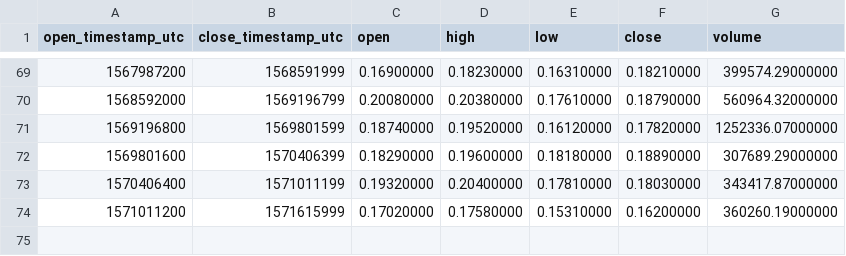
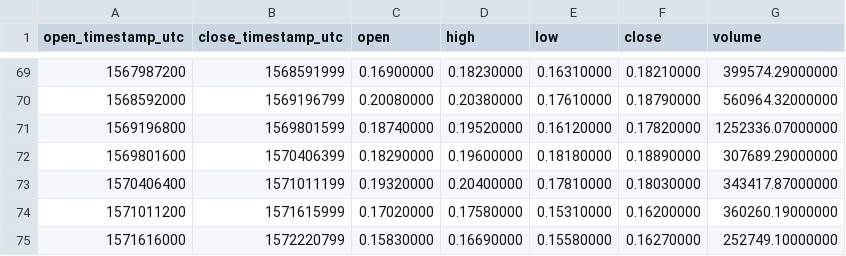
Before and after one commit to cryptobigbro/binance-EOSBNB, a CSV file: binance-EOSBNB-1w.csv, drawn as a sheet; only a part is shown, gaps mark what is left out; the diff names each change by its address in the sheet, - before the commit and + after, or states it on an @@ line.

```diff
--- a/binance-EOSBNB-1w.csv
+++ b/binance-EOSBNB-1w.csv
+row 75: 1571616000 | 1572220799 | 0.15830000 | 0.16690000 | 0.15580000 | 0.16270000 | 252749.10000000
```
Also changed, not shown: binance-EOSBNB-1d.csv, binance-EOSBNB-1h.csv.
